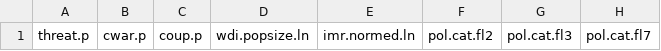
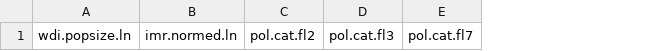
Before and after one commit to drewleonard/ewp-chart-one, a CSV file: eliteThreat.csv, drawn as a sheet; only a part is shown; the diff names each change by its address in the sheet, - before the commit and + after, or states it on an @@ line.

```diff
--- a/eliteThreat.csv
+++ b/eliteThreat.csv
-column A, row 1: threat.p
-column B, row 1: cwar.p
-column C, row 1: coup.p
```
Also changed, not shown: badRegime.csv, randomForest.csv, 6 other files.
